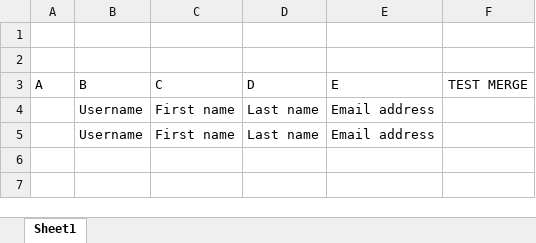
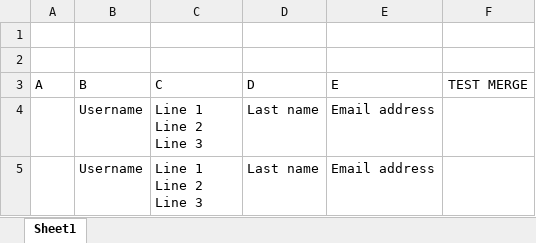
Before and after one commit to opencookiecms/jpspy, an Excel workbook: src/chart.xlsx, sheet Sheet1, drawn as a sheet; values as stored, in another font and other column widths than the file's, no borders; ↵ is a line break in a cell; the diff names each change by its address in the sheet, - before the commit and + after, or states it on an @@ line.

```diff
--- a/src/chart.xlsx (sheet Sheet1)
+++ b/src/chart.xlsx (sheet Sheet1)
-C4:C5 (C): First name
+C4:C5 (C): Line 1 ↵ Line 2 ↵ Line 3
```
Also changed, not shown: 2 other files.
